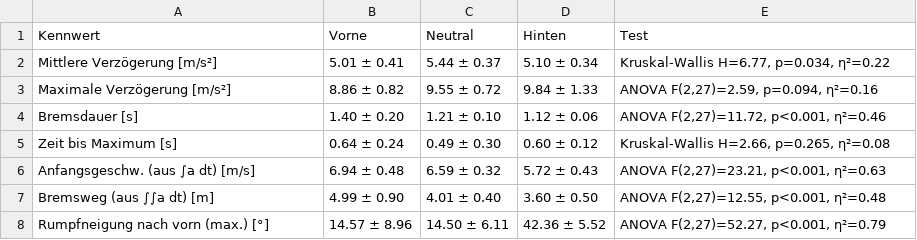
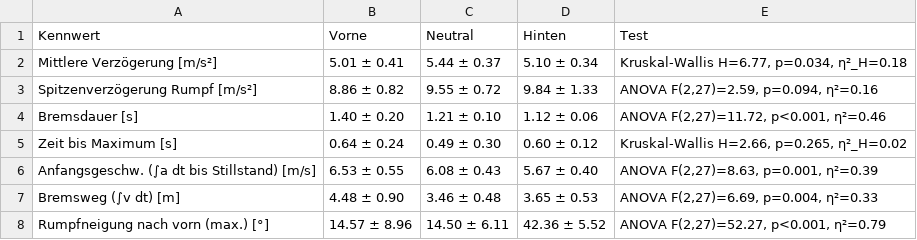
Before and after one commit to NicoFuchsGIT/MTBike, a CSV file: results/summary.csv, drawn as a sheet.

```diff
--- a/results/summary.csv
+++ b/results/summary.csv
@@ -1,8 +1,8 @@
 Kennwert,Vorne,Neutral,Hinten,Test
-Mittlere Verzögerung [m/s²],5.01 ± 0.41,5.44 ± 0.37,5.10 ± 0.34,"Kruskal-Wallis H=6.77, p=0.034, η²=0.22"
-Maximale Verzögerung [m/s²],8.86 ± 0.82,9.55 ± 0.72,9.84 ± 1.33,"ANOVA F(2,27)=2.59, p=0.094, η²=0.16"
+Mittlere Verzögerung [m/s²],5.01 ± 0.41,5.44 ± 0.37,5.10 ± 0.34,"Kruskal-Wallis H=6.77, p=0.034, η²_H=0.18"
+Spitzenverzögerung Rumpf [m/s²],8.86 ± 0.82,9.55 ± 0.72,9.84 ± 1.33,"ANOVA F(2,27)=2.59, p=0.094, η²=0.16"
 Bremsdauer [s],1.40 ± 0.20,1.21 ± 0.10,1.12 ± 0.06,"ANOVA F(2,27)=11.72, p<0.001, η²=0.46"
-Zeit bis Maximum [s],0.64 ± 0.24,0.49 ± 0.30,0.60 ± 0.12,"Kruskal-Wallis H=2.66, p=0.265, η²=0.08"
-Anfangsgeschw. (aus ∫a dt) [m/s],6.94 ± 0.48,6.59 ± 0.32,5.72 ± 0.43,"ANOVA F(2,27)=23.21, p<0.001, η²=0.63"
-Bremsweg (aus ∫∫a dt) [m],4.99 ± 0.90,4.01 ± 0.40,3.60 ± 0.50,"ANOVA F(2,27)=12.55, p<0.001, η²=0.48"
+Zeit bis Maximum [s],0.64 ± 0.24,0.49 ± 0.30,0.60 ± 0.12,"Kruskal-Wallis H=2.66, p=0.265, η²_H=0.02"
+Anfangsgeschw. (∫a dt bis Stillstand) [m/s],6.53 ± 0.55,6.08 ± 0.43,5.67 ± 0.40,"ANOVA F(2,27)=8.63, p=0.001, η²=0.39"
+Bremsweg (∫v dt) [m],4.48 ± 0.90,3.46 ± 0.48,3.65 ± 0.53,"ANOVA F(2,27)=6.69, p=0.004, η²=0.33"
 Rumpfneigung nach vorn (max.) [°],14.57 ± 8.96,14.50 ± 6.11,42.36 ± 5.52,"ANOVA F(2,27)=52.27, p<0.001, η²=0.79"
```
Also changed, not shown: results/results_trials.csv, 6 other files.
